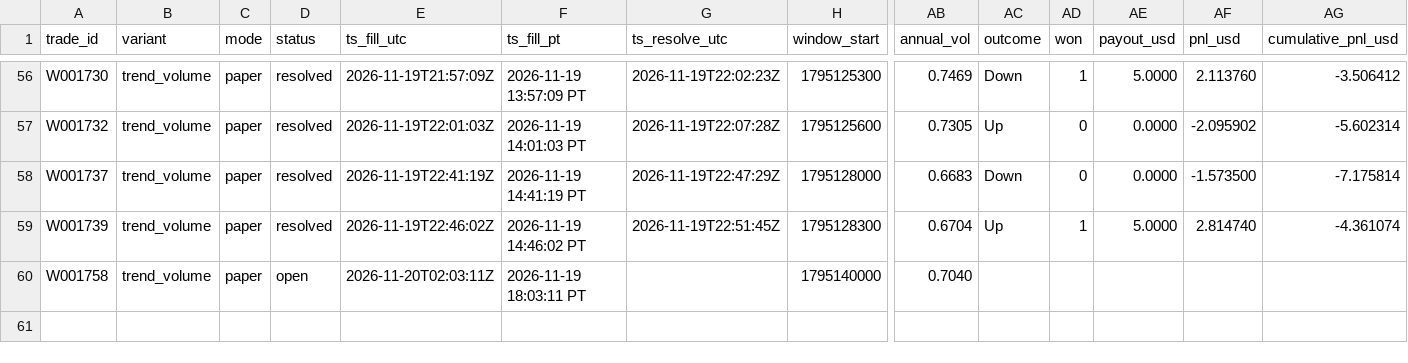
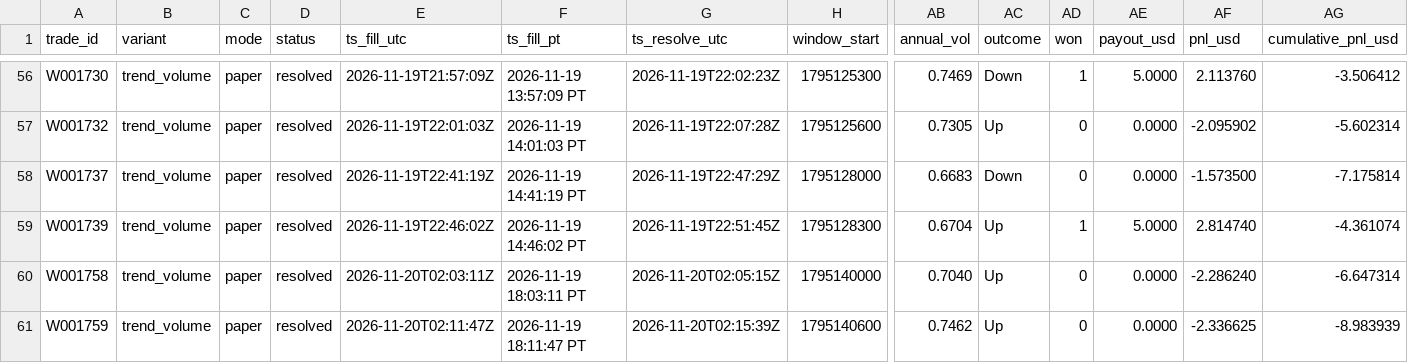
Before and after one commit to michaeldeuchar-dotcom/btc5m-paper-bot, a CSV file: data/week1/trades_trend_volume.csv, drawn as a sheet; only a part is shown, gaps mark what is left out; rows hold the shown columns only; the diff names each change by its address in the sheet, - before the commit and + after, or states it on an @@ line.

```diff
--- a/data/week1/trades_trend_volume.csv
+++ b/data/week1/trades_trend_volume.csv
-D60 (status): open
+D60 (status): resolved
-G60 (ts_resolve_utc): (empty)
+G60 (ts_resolve_utc): 2026-11-20T02:05:15Z
-AC60 (outcome): (empty)
+AC60 (outcome): Up
-AD60 (won): (empty)
+AD60 (won): 0
-AE60 (payout_usd): (empty)
+AE60 (payout_usd): 0.0000
-AF60 (pnl_usd): (empty)
+AF60 (pnl_usd): -2.286240
-AG60 (cumulative_pnl_usd): (empty)
+AG60 (cumulative_pnl_usd): -6.647314
+row 61: W001759 | trend_volume | paper | resolved | 2026-11-20T02:11:47Z | 2026-11-19 18:11:47 PT | 2026-11-20T02:15:39Z | 1795140600 | 0.7462 | Up | 0 | 0.0000 | -2.336625 | -8.983939
```
Also changed, not shown: data/week1/trades_guarded_favorite.csv, data/week1/trades_main_minfill.csv, 6 other files.
